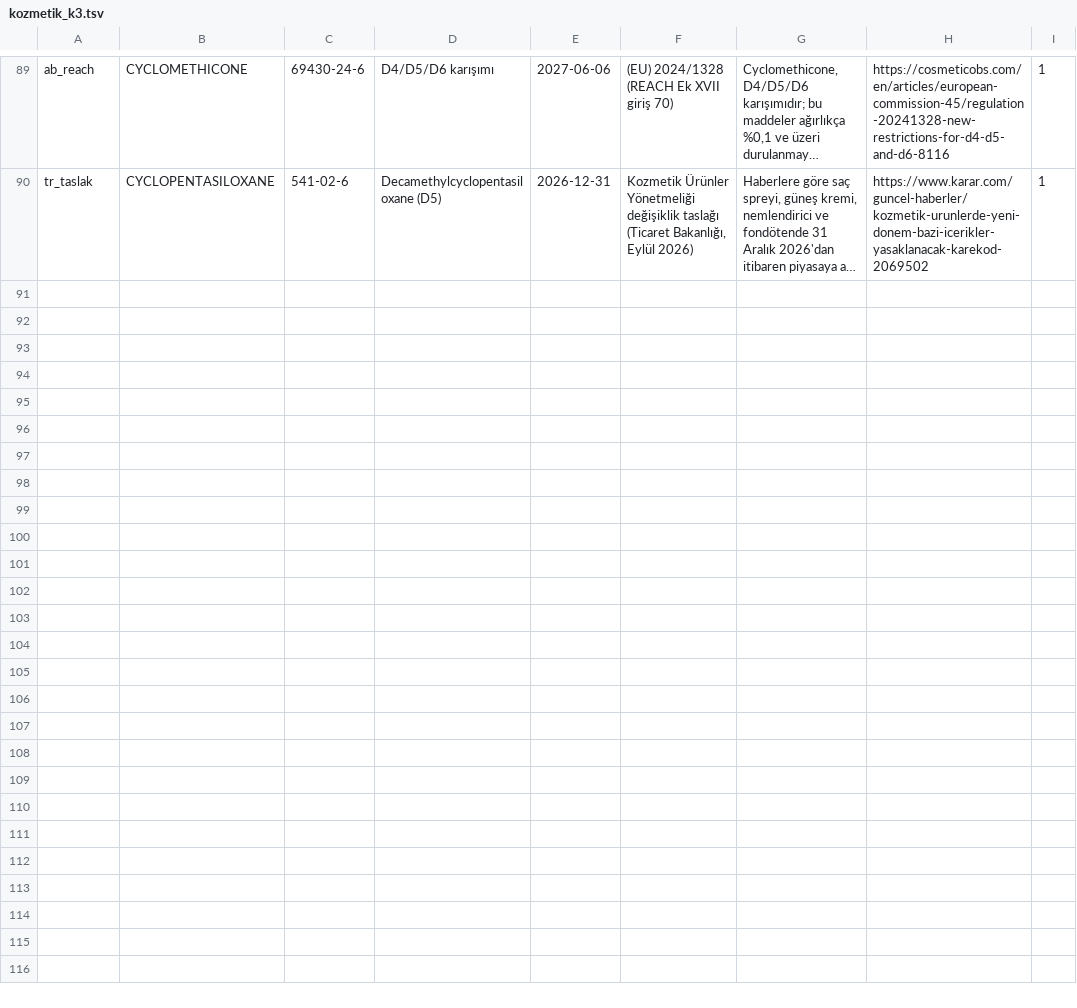
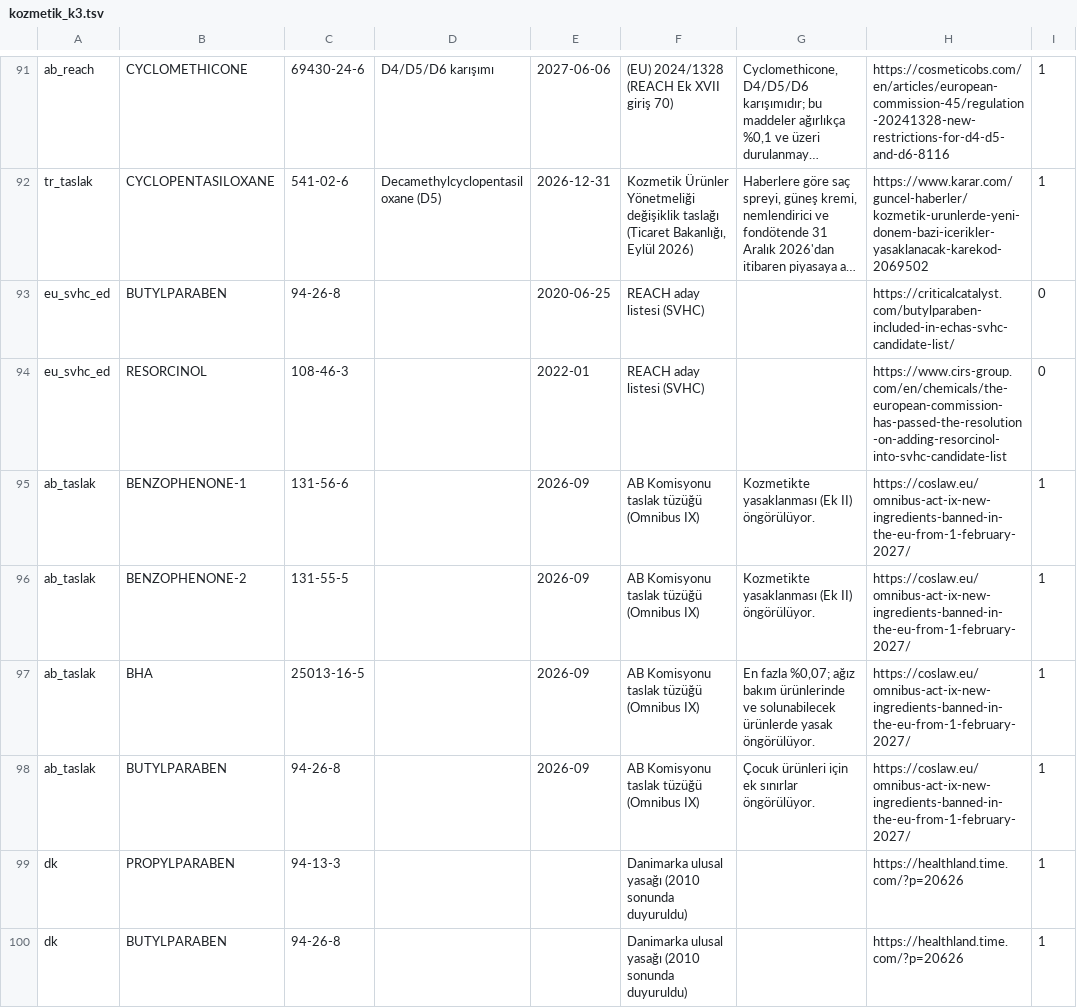
Before and after one commit to burakkagancan-ux/tagsis, a TSV file: kaynak/kozmetik_k3.tsv, drawn as a sheet; only a part is shown, gaps mark what is left out; long unchanged cells end in …; the diff covers the shown part only; the diff names each change by its address in the sheet, - before the commit and + after, or states it on an @@ line.

```diff
--- a/kaynak/kozmetik_k3.tsv
+++ b/kaynak/kozmetik_k3.tsv
+row 93: eu_svhc_ed | BUTYLPARABEN | 94-26-8 |  | 2020-06-25 | REACH aday listesi (SVHC) |  | https://criticalcatalyst.com/butylparaben-included-in-echas-svhc-candidate-list/ | 0
+row 94: eu_svhc_ed | RESORCINOL | 108-46-3 |  | 2022-01 | REACH aday listesi (SVHC) |  | https://www.cirs-group.com/en/chemicals/the-european-commission-has-passed-the-resolution-on-adding-resorcinol-into-svhc-candidate-list | 0
+row 95: ab_taslak | BENZOPHENONE-1 | 131-56-6 |  | 2026-09 | AB Komisyonu taslak tüzüğü (Omnibus IX) | Kozmetikte yasaklanması (Ek II) öngörülüyor. | https://coslaw.eu/omnibus-act-ix-new-ingredients-banned-in-the-eu-from-1-february-2027/ | 1
+row 96: ab_taslak | BENZOPHENONE-2 | 131-55-5 |  | 2026-09 | AB Komisyonu taslak tüzüğü (Omnibus IX) | Kozmetikte yasaklanması (Ek II) öngörülüyor. | https://coslaw.eu/omnibus-act-ix-new-ingredients-banned-in-the-eu-from-1-february-2027/ | 1
+row 97: ab_taslak | BHA | 25013-16-5 |  | 2026-09 | AB Komisyonu taslak tüzüğü (Omnibus IX) | En fazla %0,07; ağız bakım ürünlerinde ve solunabilecek ürünlerde yasak öngörülüyor. | https://coslaw.eu/omnibus-act-ix-new-ingredients-banned-in-the-eu-from-1-february-2027/ | 1
+row 98: ab_taslak | BUTYLPARABEN | 94-26-8 |  | 2026-09 | AB Komisyonu taslak tüzüğü (Omnibus IX) | Çocuk ürünleri için ek sınırlar öngörülüyor. | https://coslaw.eu/omnibus-act-ix-new-ingredients-banned-in-the-eu-from-1-february-2027/ | 1
+row 99: dk | PROPYLPARABEN | 94-13-3 |  |  | Danimarka ulusal yasağı (2010 sonunda duyuruldu) |  | https://healthland.time.com/?p=20626 | 1
+row 100: dk | BUTYLPARABEN | 94-26-8 |  |  | Danimarka ulusal yasağı (2010 sonunda duyuruldu) |  | https://healthland.time.com/?p=20626 | 1
```
Also changed, not shown: 9 added rows and 24 edited cells elsewhere in this file, 5 other files.
